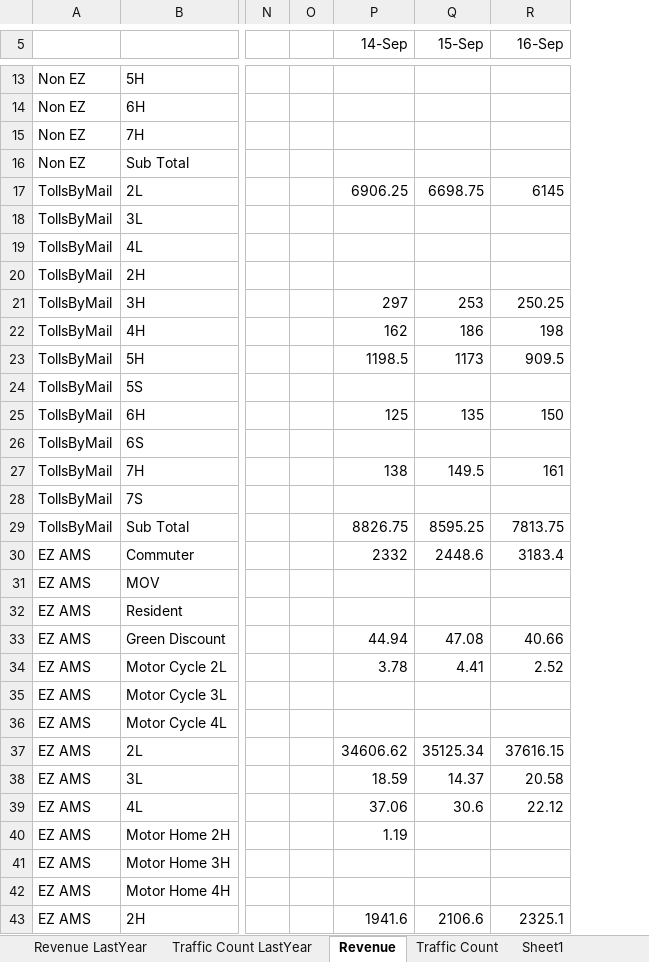
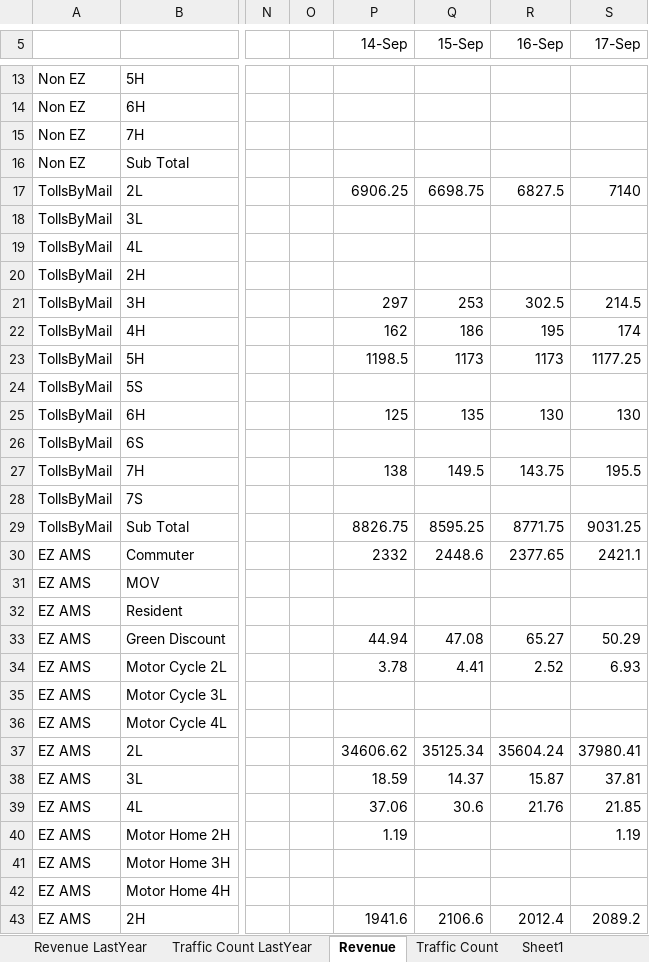
Before and after one commit to cheolminhwang/NYSthruway, an Excel workbook: localfile/N1_08_Traffic Count and Revenue.xlsx, sheet Revenue, drawn as a sheet; only a part is shown, gaps mark what is left out; values as stored, in another font and other column widths than the file's, no borders; the diff covers the shown part only; the diff names each change by its address in the sheet, - before the commit and + after, or states it on an @@ line.

```diff
--- a/localfile/N1_08_Traffic Count and Revenue.xlsx (sheet Revenue)
+++ b/localfile/N1_08_Traffic Count and Revenue.xlsx (sheet Revenue)
+column S (17-Sep), rows 17-43: 7140 |  |  |  | 214.5 | 174 | 1177.25 |  | 130 |  | 195.5 |  | 9031.25 | 2421.1 |  |  | 50.29 | 6.93 |  |  | 37980.41 | 37.81 | 21.85 | 1.19 |  |  | 2089.2
-R17 (16-Sep): 6145
+R17 (16-Sep): 6827.5
-R21 (16-Sep): 250.25
+R21 (16-Sep): 302.5
-R22 (16-Sep): 198
+R22 (16-Sep): 195
-R23 (16-Sep): 909.5
+R23 (16-Sep): 1173
-R25 (16-Sep): 150
+R25 (16-Sep): 130
-R27 (16-Sep): 161
+R27 (16-Sep): 143.75
-R29 (16-Sep): 7813.75
+R29 (16-Sep): 8771.75
-R30 (16-Sep): 3183.4
+R30 (16-Sep): 2377.65
-R33 (16-Sep): 40.66
+R33 (16-Sep): 65.27
-R37 (16-Sep): 37616.15
+R37 (16-Sep): 35604.24
-R38 (16-Sep): 20.58
+R38 (16-Sep): 15.87
-R39 (16-Sep): 22.12
+R39 (16-Sep): 21.76
-R43 (16-Sep): 2325.1
+R43 (16-Sep): 2012.4
```
Also changed, not shown: 23 edited cells elsewhere in this sheet, sheet Traffic Count, sheet Traffic Count LastYear, sheet Revenue LastYear, localfile/N1_14_Traffic Count and Revenue.xlsx, localfile/XLout.xlsx, 38 other files.
